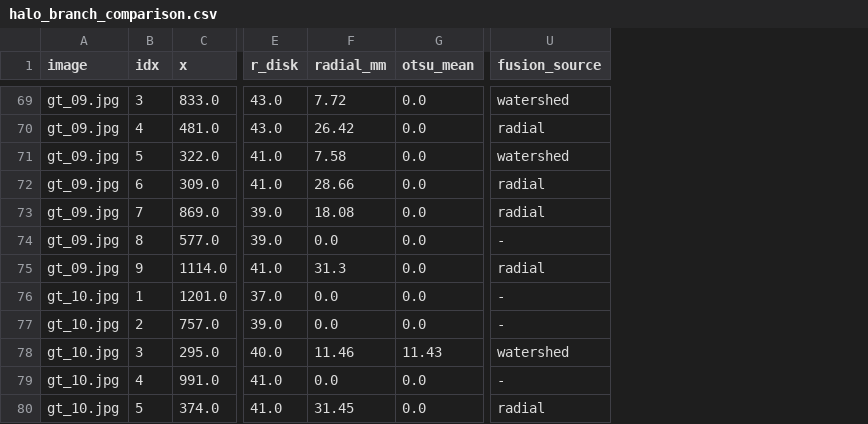
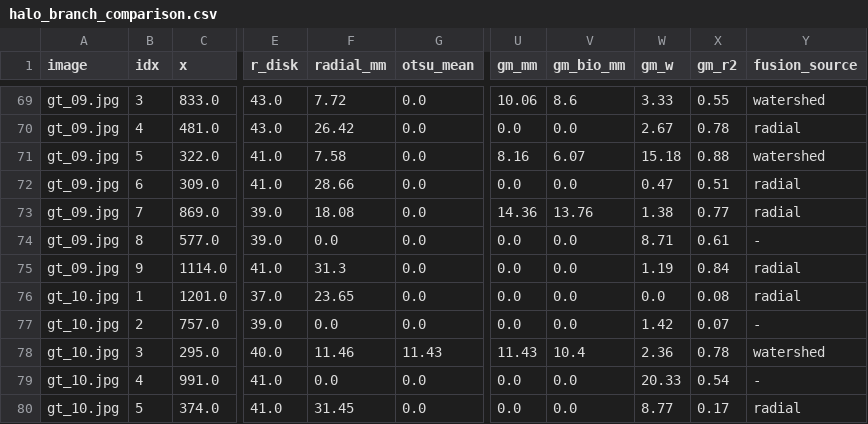
Before and after one commit to mahyarhaddadha-wq/Antibiogram, a CSV file: ground_truth/diagnostics/halo_branch_comparison.csv, drawn as a sheet; only a part is shown, gaps mark what is left out; addresses are those after the commit; the diff covers the shown part only; the diff names each change by its address in the sheet, - before the commit and + after, or states it on an @@ line.

```diff
--- a/ground_truth/diagnostics/halo_branch_comparison.csv
+++ b/ground_truth/diagnostics/halo_branch_comparison.csv
+column U (gm_mm), rows 69-80: 10.06 | 0.0 | 8.16 | 0.0 | 14.36 | 0.0 | 0.0 | 0.0 | 0.0 | 11.43 | 0.0 | 0.0
+column V (gm_bio_mm), rows 69-80: 8.6 | 0.0 | 6.07 | 0.0 | 13.76 | 0.0 | 0.0 | 0.0 | 0.0 | 10.4 | 0.0 | 0.0
+column W (gm_w), rows 69-80: 3.33 | 2.67 | 15.18 | 0.47 | 1.38 | 8.71 | 1.19 | 0.0 | 1.42 | 2.36 | 20.33 | 8.77
+column X (gm_r2), rows 69-80: 0.55 | 0.78 | 0.88 | 0.51 | 0.77 | 0.61 | 0.84 | 0.08 | 0.07 | 0.78 | 0.54 | 0.17
-F76 (radial_mm): 0.0
+F76 (radial_mm): 23.65
-Y76 (fusion_source): -
+Y76 (fusion_source): radial
```
Also changed, not shown: 14 edited cells elsewhere in this file, 1 other file.
